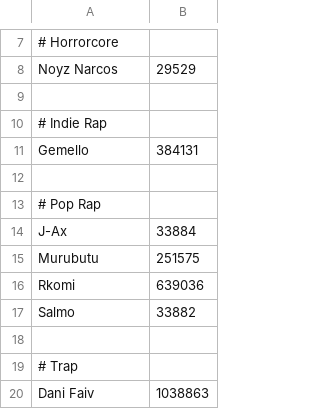
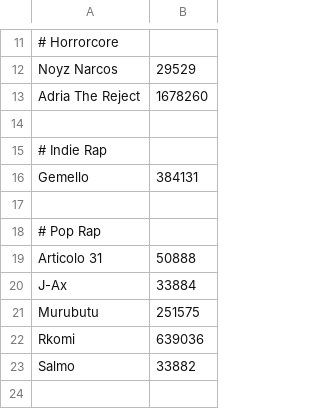
Before and after one commit to aartoni/italian-artists, a CSV file: rap.csv, drawn as a sheet; only a part is shown, gaps mark what is left out; the shorter side is filled out with more unchanged rows; the diff covers the shown part only; the diff names each change by its address in the sheet, - before the commit and + after, or states it on an @@ line.

```diff
--- a/rap.csv
+++ b/rap.csv
+row 13: Adria The Reject | 1678260
+row 19: Articolo 31 | 50888
```
Also changed, not shown: 25 added rows elsewhere in this file.
